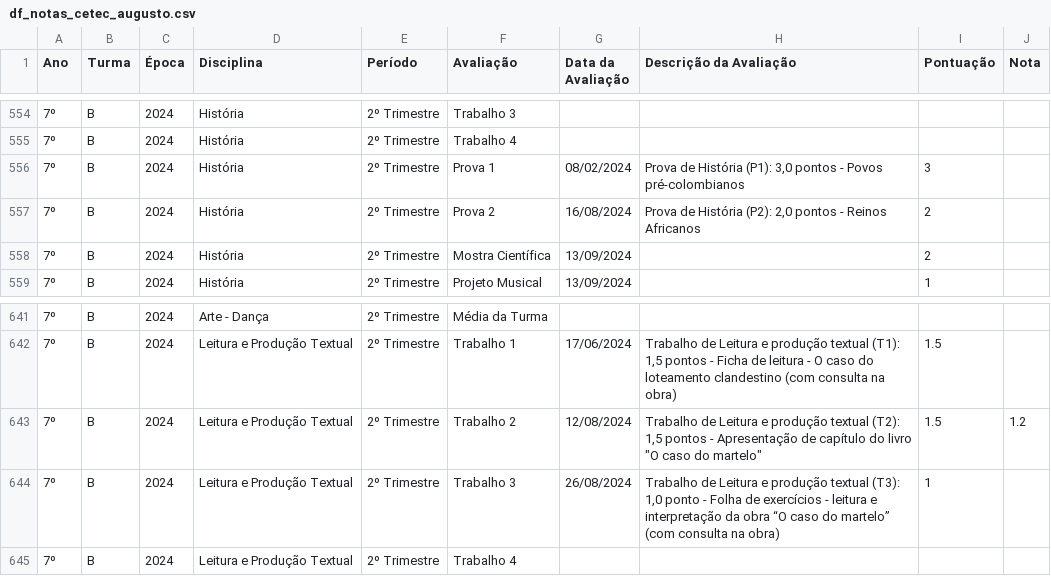
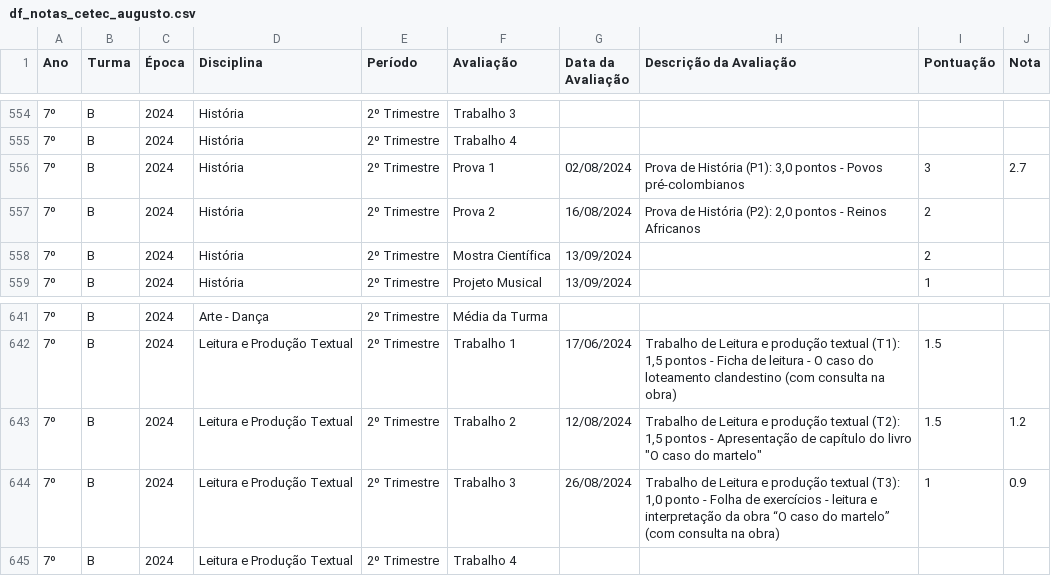
Before and after one commit to mauriciopassos/notas_cetec_augusto, a CSV file: src/df_notas_cetec_augusto.csv, drawn as a sheet; only a part is shown, gaps mark what is left out; the diff names each change by its address in the sheet, - before the commit and + after, or states it on an @@ line.

Commit message:
upload new csv data

```diff
--- a/src/df_notas_cetec_augusto.csv
+++ b/src/df_notas_cetec_augusto.csv
-G556 (Data da Avaliação): 08/02/2024
+G556 (Data da Avaliação): 02/08/2024
-J556 (Nota): (empty)
+J556 (Nota): 2.7
-J644 (Nota): (empty)
+J644 (Nota): 0.9
```
